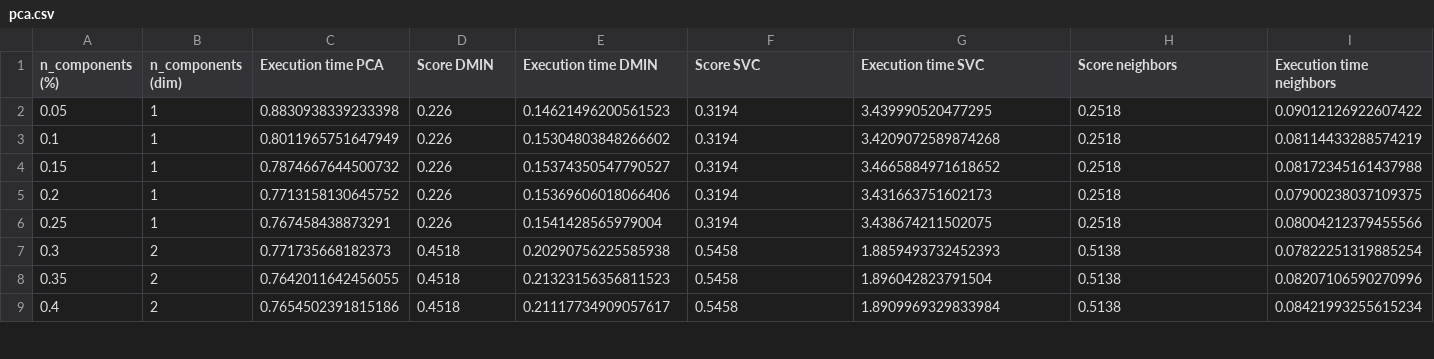
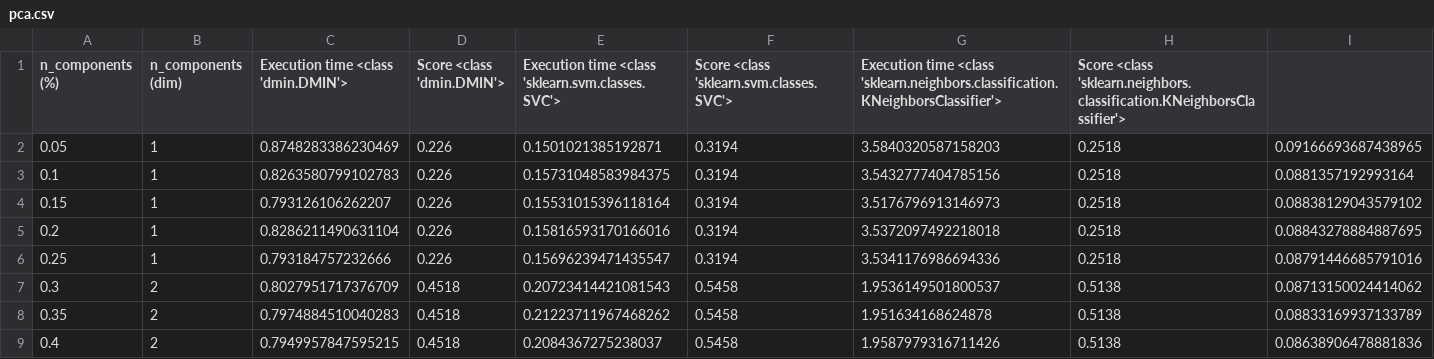
Before and after one commit to lcsdavid/image-classifier, a CSV file: generated/pca.csv, drawn as a sheet; only a part is shown; the diff covers the shown part only.

```diff
--- a/generated/pca.csv
+++ b/generated/pca.csv
@@ -1,9 +1,9 @@
-n_components (%);n_components (dim);Execution time PCA;Score DMIN;Execution time DMIN;Score SVC;Execution time SVC;Score neighbors;Execution time neighbors
-0.05;1;0.8830938339233398;0.226;0.14621496200561523;0.3194;3.439990520477295;0.2518;0.09012126922607422
-0.1;1;0.8011965751647949;0.226;0.15304803848266602;0.3194;3.4209072589874268;0.2518;0.08114433288574219
-0.15;1;0.7874667644500732;0.226;0.15374350547790527;0.3194;3.4665884971618652;0.2518;0.08172345161437988
-0.2;1;0.7713158130645752;0.226;0.15369606018066406;0.3194;3.431663751602173;0.2518;0.07900238037109375
-0.25;1;0.767458438873291;0.226;0.1541428565979004;0.3194;3.438674211502075;0.2518;0.08004212379455566
-0.3;2;0.771735668182373;0.4518;0.20290756225585938;0.5458;1.8859493732452393;0.5138;0.07822251319885254
-0.35;2;0.7642011642456055;0.4518;0.21323156356811523;0.5458;1.896042823791504;0.5138;0.08207106590270996
-0.4;2;0.7654502391815186;0.4518;0.21117734909057617;0.5458;1.8909969329833984;0.5138;0.08421993255615234
+n_components (%);n_components (dim);Execution time <class 'dmin.DMIN'>;Score <class 'dmin.DMIN'>;Execution time <class 'sklearn.svm.classes.SVC'>;Score <class 'sklearn.svm.classes.SVC'>;Execution time <class 'sklearn.neighbors.classification.KNeighborsClassifier'>;Score <class 'sklearn.neighbors.classification.KNeighborsClassifier'>
+0.05;1;0.8748283386230469;0.226;0.1501021385192871;0.3194;3.5840320587158203;0.2518;0.09166693687438965
+0.1;1;0.8263580799102783;0.226;0.15731048583984375;0.3194;3.5432777404785156;0.2518;0.0881357192993164
+0.15;1;0.793126106262207;0.226;0.15531015396118164;0.3194;3.5176796913146973;0.2518;0.08838129043579102
+0.2;1;0.8286211490631104;0.226;0.15816593170166016;0.3194;3.5372097492218018;0.2518;0.08843278884887695
+0.25;1;0.793184757232666;0.226;0.15696239471435547;0.3194;3.5341176986694336;0.2518;0.08791446685791016
+0.3;2;0.8027951717376709;0.4518;0.20723414421081543;0.5458;1.9536149501800537;0.5138;0.08713150024414062
+0.35;2;0.7974884510040283;0.4518;0.21223711967468262;0.5458;1.951634168624878;0.5138;0.08833169937133789
+0.4;2;0.7949957847595215;0.4518;0.2084367275238037;0.5458;1.9587979316711426;0.5138;0.08638906478881836
```
Also changed, not shown: 44 edited cells elsewhere in this file, generated/pca_precise.csv, 1 other file.
